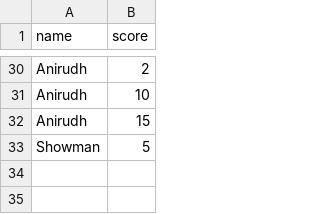
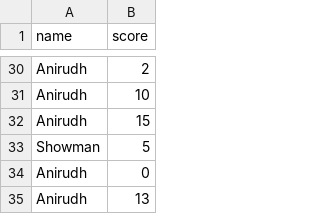
Before and after one commit to showman-sharma/snake--, a CSV file: data/high_scores.csv, drawn as a sheet; only a part is shown, gaps mark what is left out; the diff names each change by its address in the sheet, - before the commit and + after, or states it on an @@ line.

```diff
--- a/data/high_scores.csv
+++ b/data/high_scores.csv
+row 34: Anirudh | 0
+row 35: Anirudh | 13
```
Also changed, not shown: 4 other files.
